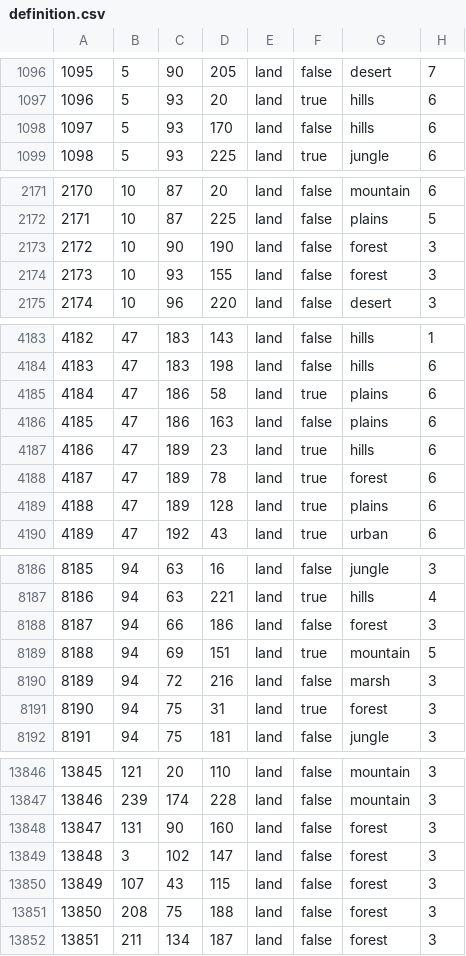
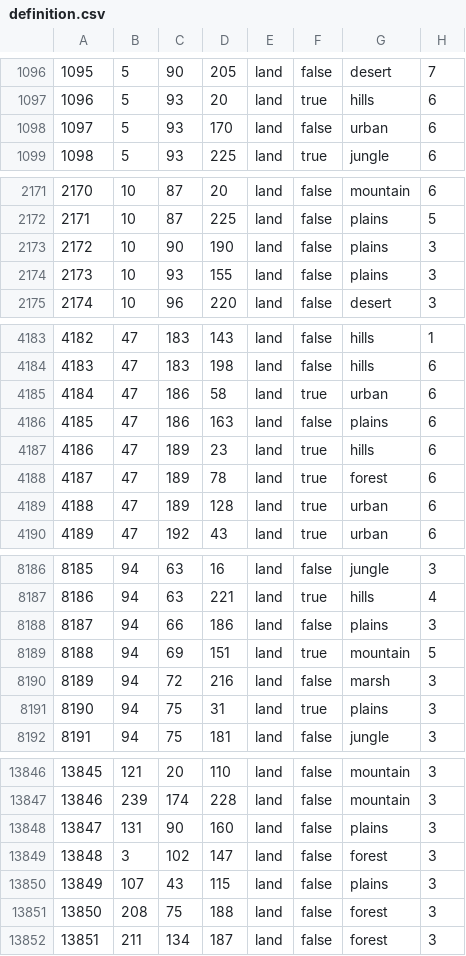
Before and after one commit to Takk90/C-Users-Carlos-Siqueira-Documents-Paradox-Interactive-Hearts-of-Iron-IV-mod, a CSV file: map/definition.csv, drawn as a sheet; only a part is shown, gaps mark what is left out; the diff covers the shown part only.

```diff
--- a/map/definition.csv
+++ b/map/definition.csv
@@ -1097,3 +1097,3 @@
 1096;5;93;20;land;true;hills;6
-1097;5;93;170;land;false;hills;6
+1097;5;93;170;land;false;urban;6
 1098;5;93;225;land;true;jungle;6
@@ -2172,4 +2172,4 @@
 2171;10;87;225;land;false;plains;5
-2172;10;90;190;land;false;forest;3
-2173;10;93;155;land;false;forest;3
+2172;10;90;190;land;false;plains;3
+2173;10;93;155;land;false;plains;3
 2174;10;96;220;land;false;desert;3
@@ -4184,3 +4184,3 @@
 4183;47;183;198;land;false;hills;6
-4184;47;186;58;land;true;plains;6
+4184;47;186;58;land;true;urban;6
 4185;47;186;163;land;false;plains;6
@@ -4188,3 +4188,3 @@
 4187;47;189;78;land;true;forest;6
-4188;47;189;128;land;true;plains;6
+4188;47;189;128;land;true;urban;6
 4189;47;192;43;land;true;urban;6
@@ -8187,6 +8187,6 @@
 8186;94;63;221;land;true;hills;4
-8187;94;66;186;land;false;forest;3
+8187;94;66;186;land;false;plains;3
 8188;94;69;151;land;true;mountain;5
 8189;94;72;216;land;false;marsh;3
-8190;94;75;31;land;true;forest;3
+8190;94;75;31;land;true;plains;3
 8191;94;75;181;land;false;jungle;3
@@ -13847,5 +13847,5 @@
 13846;239;174;228;land;false;mountain;3
-13847;131;90;160;land;false;forest;3
+13847;131;90;160;land;false;plains;3
 13848;3;102;147;land;false;forest;3
-13849;107;43;115;land;false;forest;3
+13849;107;43;115;land;false;plains;3
 13850;208;75;188;land;false;forest;3
```
Also changed, not shown: 25 edited cells elsewhere in this file, 35 other files.
